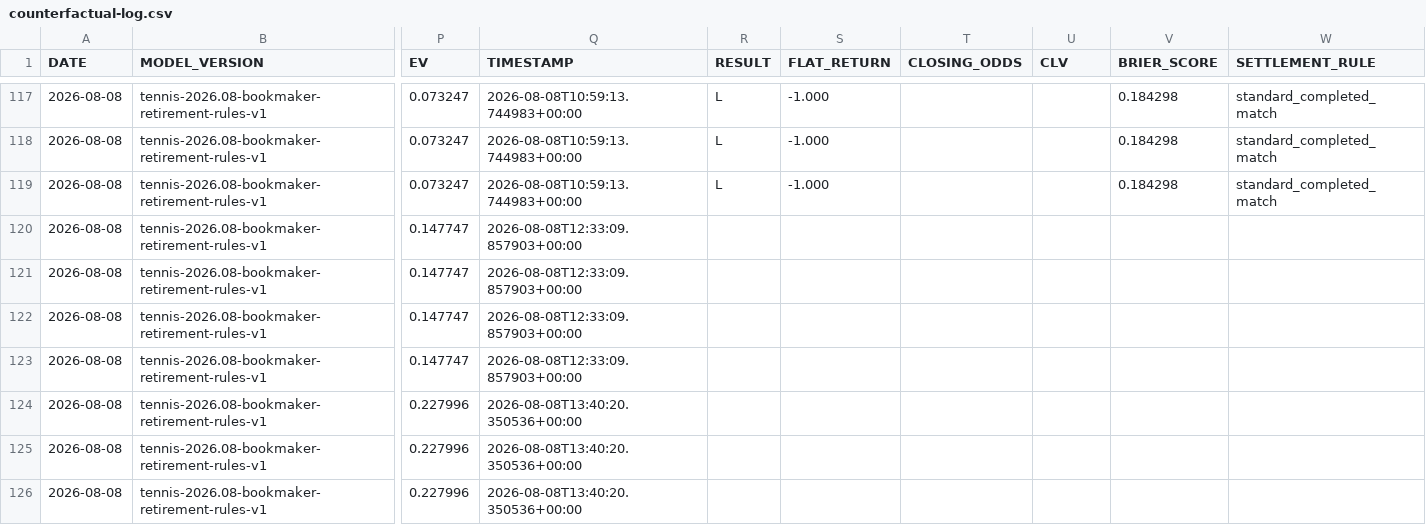
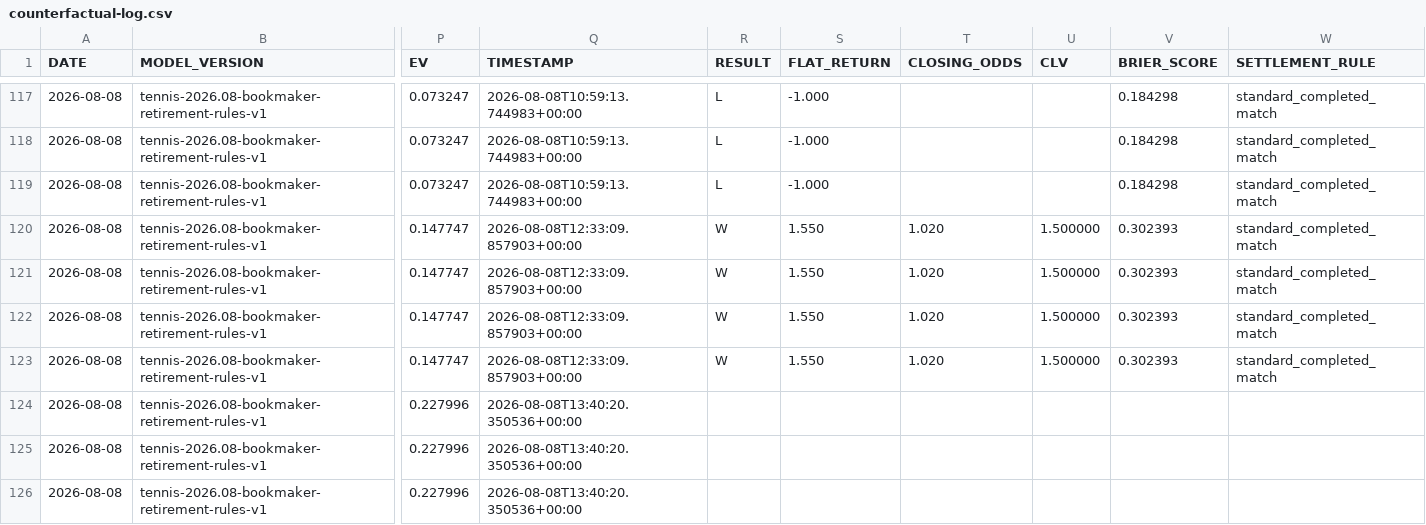
Before and after one commit to AguyfromaTown/betting, a CSV file: counterfactual-log.csv, drawn as a sheet; only a part is shown, gaps mark what is left out; the diff names each change by its address in the sheet, - before the commit and + after, or states it on an @@ line.

```diff
--- a/counterfactual-log.csv
+++ b/counterfactual-log.csv
-R120:R123 (RESULT): (empty)
+R120:R123 (RESULT): W
-S120:S123 (FLAT_RETURN): (empty)
+S120:S123 (FLAT_RETURN): 1.550
-T120:T123 (CLOSING_ODDS): (empty)
+T120:T123 (CLOSING_ODDS): 1.020
-U120:U123 (CLV): (empty)
+U120:U123 (CLV): 1.500000
-V120:V123 (BRIER_SCORE): (empty)
+V120:V123 (BRIER_SCORE): 0.302393
-W120:W123 (SETTLEMENT_RULE): (empty)
+W120:W123 (SETTLEMENT_RULE): standard_completed_match
```
Also changed, not shown: source-health-history.csv, 12 other files.
